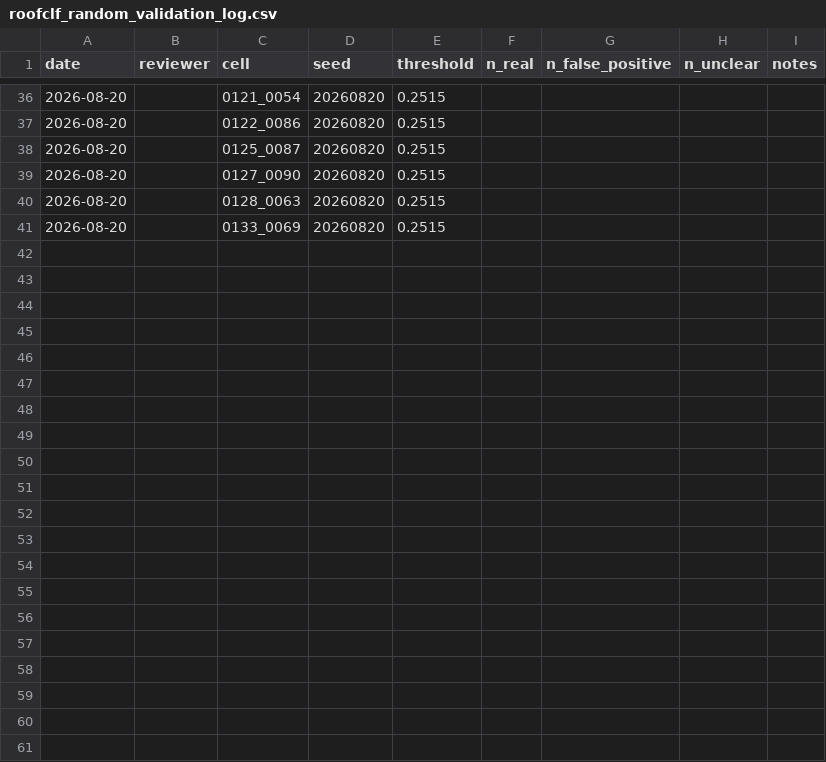
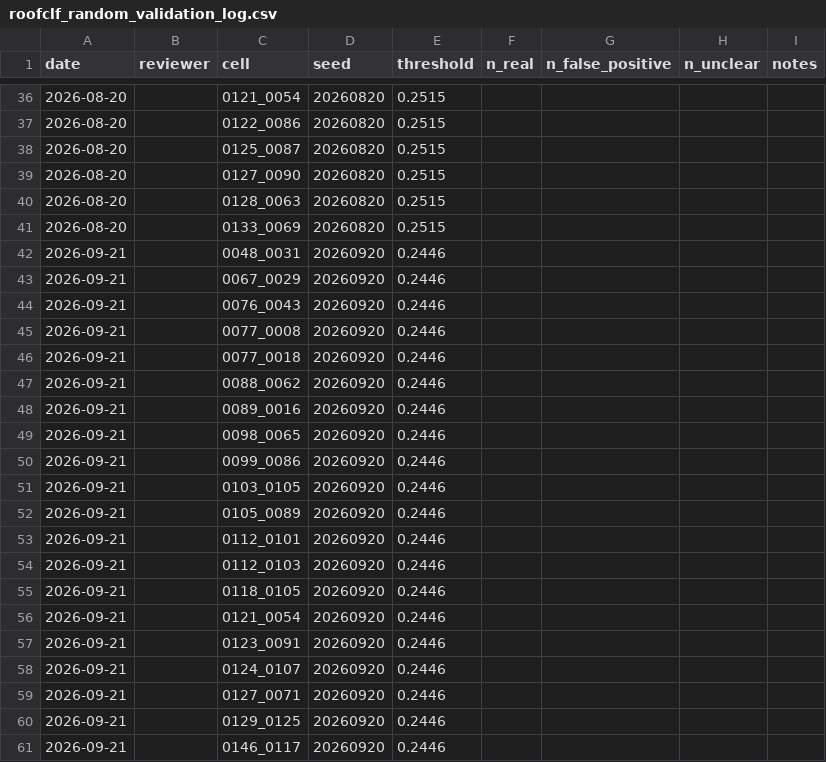
Before and after one commit to open-energy-transition/earthpv, a CSV file: results/roofclf_random_validation_log.csv, drawn as a sheet; only a part is shown, gaps mark what is left out; the diff names each change by its address in the sheet, - before the commit and + after, or states it on an @@ line.

```diff
--- a/results/roofclf_random_validation_log.csv
+++ b/results/roofclf_random_validation_log.csv
+row 42: 2026-09-21 |  | 0048_0031 | 20260920 | 0.2446
+row 43: 2026-09-21 |  | 0067_0029 | 20260920 | 0.2446
+row 44: 2026-09-21 |  | 0076_0043 | 20260920 | 0.2446
+row 45: 2026-09-21 |  | 0077_0008 | 20260920 | 0.2446
+row 46: 2026-09-21 |  | 0077_0018 | 20260920 | 0.2446
+row 47: 2026-09-21 |  | 0088_0062 | 20260920 | 0.2446
+row 48: 2026-09-21 |  | 0089_0016 | 20260920 | 0.2446
+row 49: 2026-09-21 |  | 0098_0065 | 20260920 | 0.2446
+row 50: 2026-09-21 |  | 0099_0086 | 20260920 | 0.2446
+row 51: 2026-09-21 |  | 0103_0105 | 20260920 | 0.2446
+row 52: 2026-09-21 |  | 0105_0089 | 20260920 | 0.2446
+row 53: 2026-09-21 |  | 0112_0101 | 20260920 | 0.2446
+row 54: 2026-09-21 |  | 0112_0103 | 20260920 | 0.2446
+row 55: 2026-09-21 |  | 0118_0105 | 20260920 | 0.2446
+row 56: 2026-09-21 |  | 0121_0054 | 20260920 | 0.2446
+row 57: 2026-09-21 |  | 0123_0091 | 20260920 | 0.2446
+row 58: 2026-09-21 |  | 0124_0107 | 20260920 | 0.2446
+row 59: 2026-09-21 |  | 0127_0071 | 20260920 | 0.2446
+row 60: 2026-09-21 |  | 0129_0125 | 20260920 | 0.2446
+row 61: 2026-09-21 |  | 0146_0117 | 20260920 | 0.2446
```
Also changed, not shown: 20 other files.
